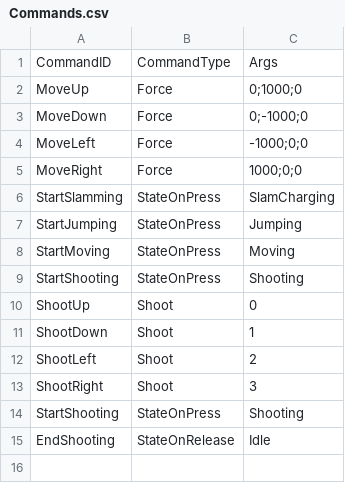
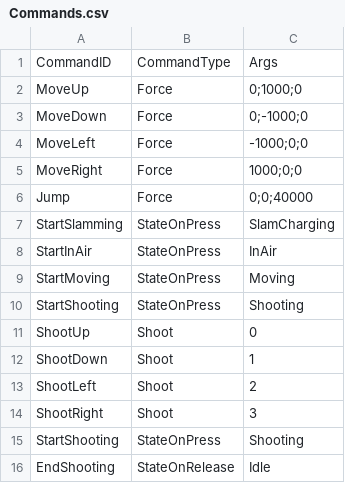
Before and after one commit to xyahh/Isaac-by-Xyah, a CSV file: SimpleGame/Resources/Init/Commands.csv, drawn as a sheet.

```diff
--- a/SimpleGame/Resources/Init/Commands.csv
+++ b/SimpleGame/Resources/Init/Commands.csv
@@ -5,4 +5,5 @@ MoveLeft,Force,-1000;0;0
 MoveRight,Force,1000;0;0
+Jump,Force,0;0;40000
 StartSlamming,StateOnPress,SlamCharging
-StartJumping,StateOnPress,Jumping
+StartInAir,StateOnPress,InAir
 StartMoving,StateOnPress,Moving
```
Also changed, not shown: SimpleGame/Resources/Init/Actors.csv, SimpleGame/Resources/Init/Input.csv, 20 other files.
